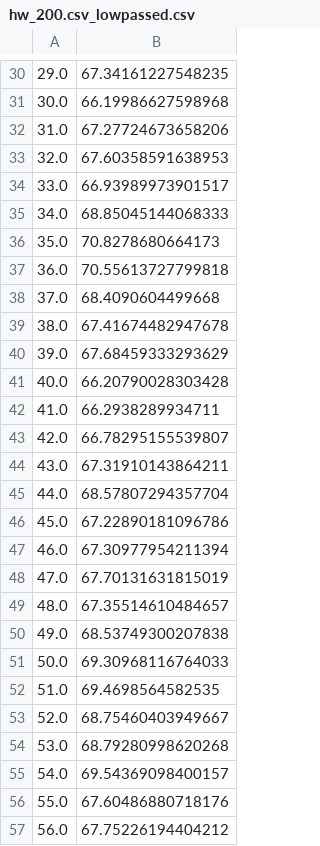
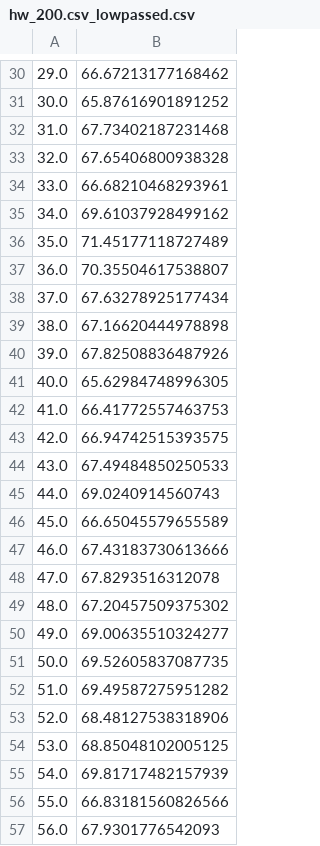
Before and after one commit to BATSMQP/PipelineMQP, a CSV file: Data/hw_200.csv_lowpassed.csv, drawn as a sheet; only a part is shown, gaps mark what is left out; the diff covers the shown part only.

```diff
--- a/Data/hw_200.csv_lowpassed.csv
+++ b/Data/hw_200.csv_lowpassed.csv
@@ -30,28 +30,28 @@
-29.0,67.34161227548235
-30.0,66.19986627598968
-31.0,67.27724673658206
-32.0,67.60358591638953
-33.0,66.93989973901517
-34.0,68.85045144068333
-35.0,70.8278680664173
-36.0,70.55613727799818
-37.0,68.4090604499668
-38.0,67.41674482947678
-39.0,67.68459333293629
-40.0,66.20790028303428
-41.0,66.2938289934711
-42.0,66.78295155539807
-43.0,67.31910143864211
-44.0,68.57807294357704
-45.0,67.22890181096786
-46.0,67.30977954211394
-47.0,67.70131631815019
-48.0,67.35514610484657
-49.0,68.53749300207838
-50.0,69.30968116764033
-51.0,69.4698564582535
-52.0,68.75460403949667
-53.0,68.79280998620268
-54.0,69.54369098400157
-55.0,67.60486880718176
-56.0,67.75226194404212
+29.0,66.67213177168462
+30.0,65.87616901891252
+31.0,67.73402187231468
+32.0,67.65406800938328
+33.0,66.68210468293961
+34.0,69.61037928499162
+35.0,71.45177118727489
+36.0,70.35504617538807
+37.0,67.63278925177434
+38.0,67.16620444978898
+39.0,67.82508836487926
+40.0,65.62984748996305
+41.0,66.41772557463753
+42.0,66.94742515393575
+43.0,67.49484850250533
+44.0,69.0240914560743
+45.0,66.65045579655589
+46.0,67.43183730613666
+47.0,67.8293516312078
+48.0,67.20457509375302
+49.0,69.00635510324277
+50.0,69.52605837087735
+51.0,69.49587275951282
+52.0,68.48127538318906
+53.0,68.85048102005125
+54.0,69.81717482157939
+55.0,66.83181560826566
+56.0,67.9301776542093
```
Also changed, not shown: 172 edited cells elsewhere in this file, 4 other files.
